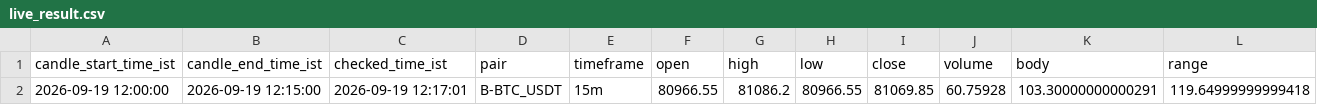
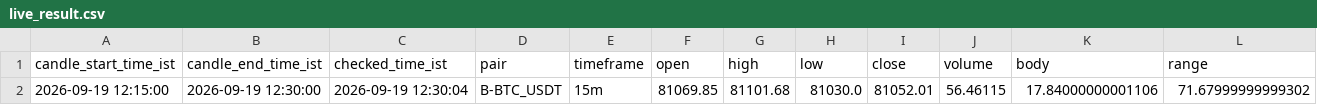
Before and after one commit to bera993258-design/coindcx-candle-alert, a CSV file: output/live_result.csv, drawn as a sheet; only a part is shown; removed rows and columns are numbered as before the commit, all else as after; rows hold the shown columns only; the diff names each change by its address in the sheet, - before the commit and + after, or states it on an @@ line.

```diff
--- a/output/live_result.csv
+++ b/output/live_result.csv
-row 2: 2026-09-19 12:00:00 | 2026-09-19 12:15:00 | 2026-09-19 12:17:01 | B-BTC_USDT | 15m | 80966.55 | 81086.2 | 80966.55 | 81069.85 | 60.75928 | 103.30000000000291 | 119.64999999999418
+row 2: 2026-09-19 12:15:00 | 2026-09-19 12:30:00 | 2026-09-19 12:30:04 | B-BTC_USDT | 15m | 81069.85 | 81101.68 | 81030.0 | 81052.01 | 56.46115 | 17.84000000001106 | 71.67999999999302
```
Also changed, not shown: output/closed_candles_history.csv, 1 other file.
